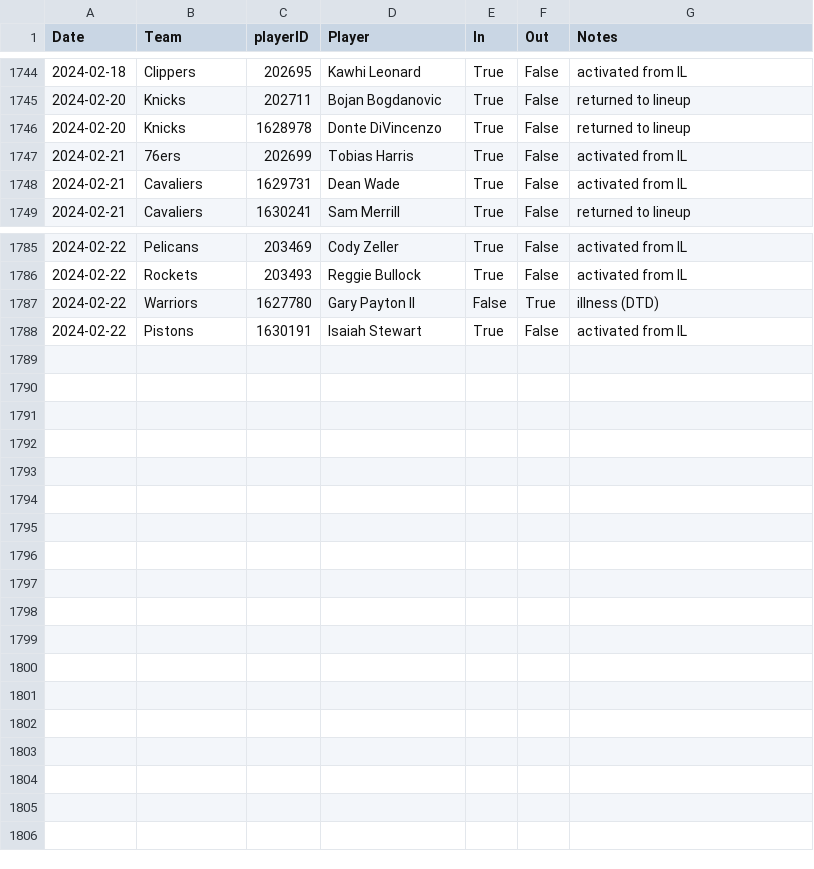
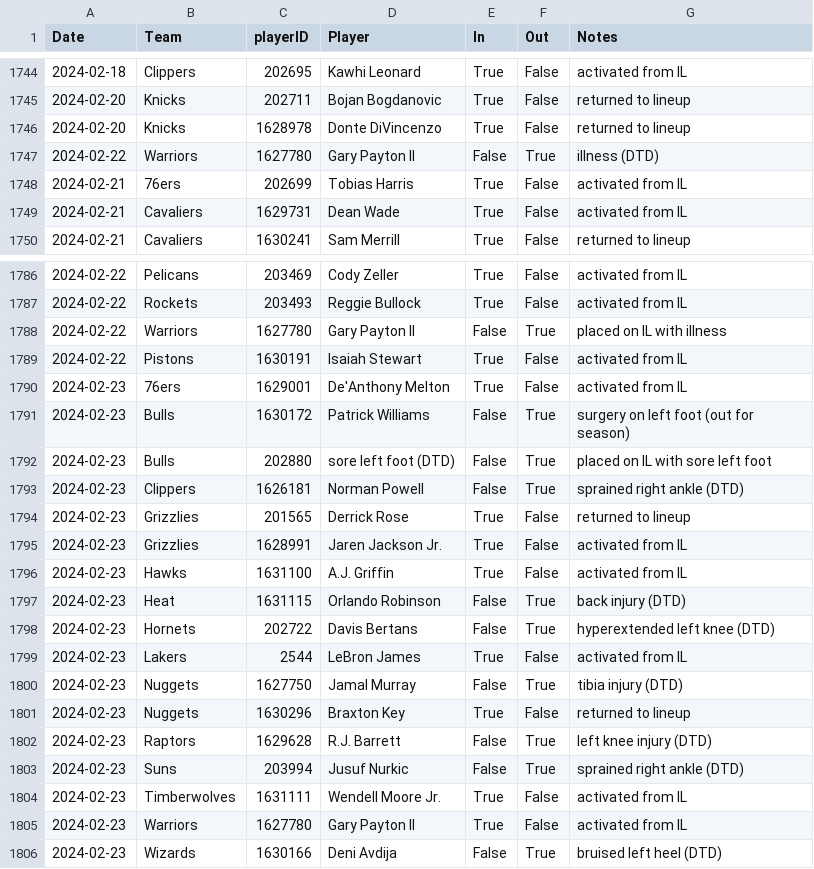
Before and after one commit to sravanpannala/csv, a CSV file: NBA_prosptran_injuries_2023.csv, drawn as a sheet; only a part is shown, gaps mark what is left out.

Commit message:
update csv adj rating and injury db

```diff
--- a/NBA_prosptran_injuries_2023.csv
+++ b/NBA_prosptran_injuries_2023.csv
@@ -1746,2 +1746,3 @@ Date,Team,playerID,Player,In,Out,Notes
 2024-02-20,Knicks,1628978,Donte DiVincenzo,True,False,returned to lineup
+2024-02-22,Warriors,1627780,Gary Payton II,False,True,illness (DTD)
 2024-02-21,76ers,202699,Tobias Harris,True,False,activated from IL
@@ -1786,3 +1787,20 @@ Date,Team,playerID,Player,In,Out,Notes
 2024-02-22,Rockets,203493,Reggie Bullock,True,False,activated from IL
-2024-02-22,Warriors,1627780,Gary Payton II,False,True,illness (DTD)
+2024-02-22,Warriors,1627780,Gary Payton II,False,True,placed on IL with illness
 2024-02-22,Pistons,1630191,Isaiah Stewart,True,False,activated from IL
+2024-02-23,76ers,1629001,De'Anthony Melton,True,False,activated from IL
+2024-02-23,Bulls,1630172,Patrick Williams,False,True,surgery on left foot (out for season)
+2024-02-23,Bulls,202880,sore left foot (DTD),False,True,placed on IL with sore left foot
+2024-02-23,Clippers,1626181,Norman Powell,False,True,sprained right ankle (DTD)
+2024-02-23,Grizzlies,201565,Derrick Rose,True,False,returned to lineup
+2024-02-23,Grizzlies,1628991,Jaren Jackson Jr.,True,False,activated from IL
+2024-02-23,Hawks,1631100,A.J. Griffin,True,False,activated from IL
+2024-02-23,Heat,1631115,Orlando Robinson,False,True,back injury (DTD)
+2024-02-23,Hornets,202722,Davis Bertans,False,True,hyperextended left knee (DTD)
+2024-02-23,Lakers,2544,LeBron James,True,False,activated from IL
+2024-02-23,Nuggets,1627750,Jamal Murray,False,True,tibia injury (DTD)
+2024-02-23,Nuggets,1630296,Braxton Key,True,False,returned to lineup
+2024-02-23,Raptors,1629628,R.J. Barrett,False,True,left knee injury (DTD)
+2024-02-23,Suns,203994,Jusuf Nurkic,False,True,sprained right ankle (DTD)
+2024-02-23,Timberwolves,1631111,Wendell Moore Jr.,True,False,activated from IL
+2024-02-23,Warriors,1627780,Gary Payton II,True,False,activated from IL
+2024-02-23,Wizards,1630166,Deni Avdija,False,True,bruised left heel (DTD)
```
Also changed, not shown: NBA_Adj_Ratings_2023_2024.csv.
